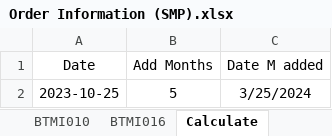
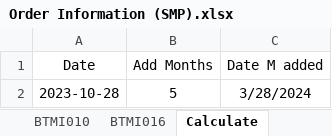
Before and after one commit to baothuy/gocad-auto-katalon, an Excel workbook: Data/Sheet Metal Part/Order/Order Information (SMP).xlsx, sheet Calculate, drawn as a sheet; values as stored, in another font and other column widths than the file's, no borders; the diff names each change by its address in the sheet, - before the commit and + after, or states it on an @@ line.

```diff
--- a/Data/Sheet Metal Part/Order/Order Information (SMP).xlsx (sheet Calculate)
+++ b/Data/Sheet Metal Part/Order/Order Information (SMP).xlsx (sheet Calculate)
-A2 (Date): 2023-10-25
+A2 (Date): 2023-10-28
-C2 (Date M added): 3/25/2024
+C2 (Date M added): 3/28/2024
```
Also changed, not shown: sheet FPA018-019, sheet BTMI016, sheet BTMI010, sheet FPA011, sheet FPA012-013-015-017, sheet FPA014-016-020, 9 other files.
